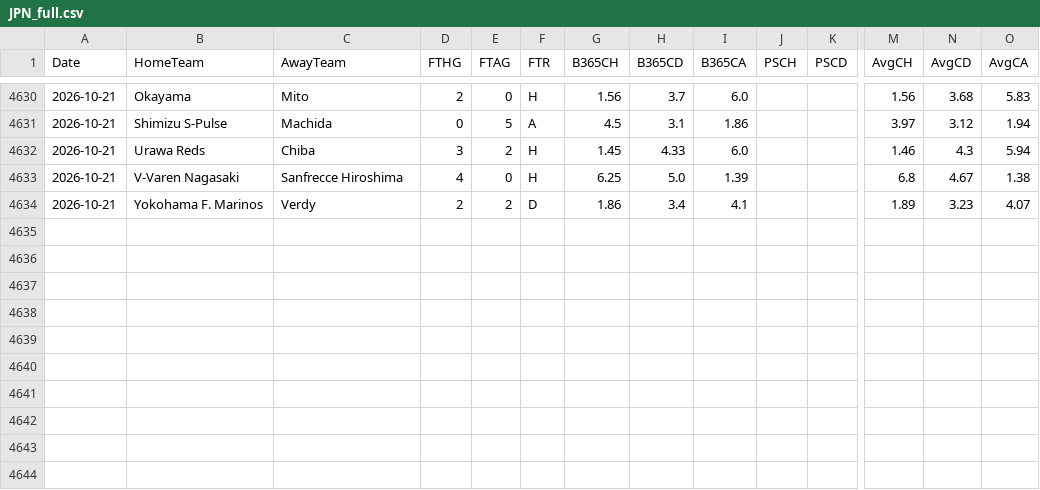
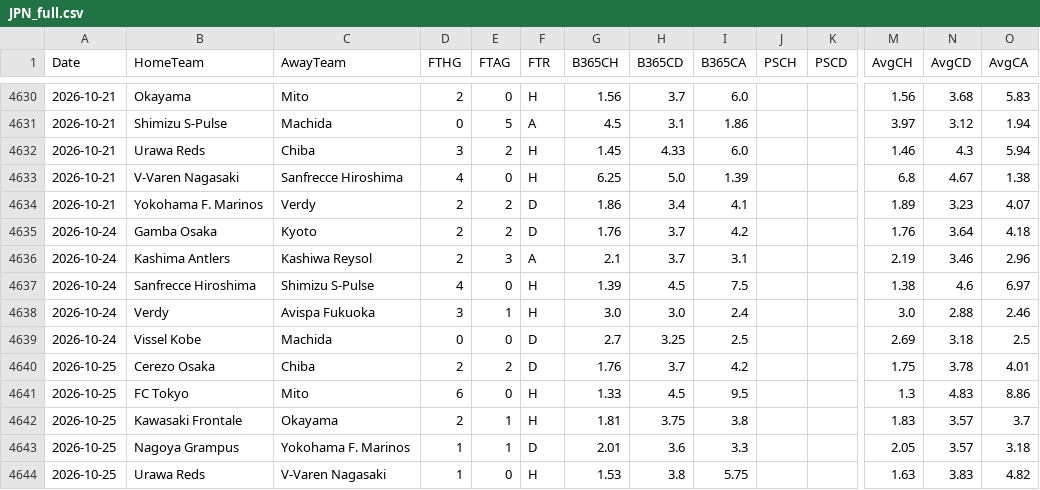
Before and after one commit to EssicOuroumav/kateni, a CSV file: JPN_full.csv, drawn as a sheet; only a part is shown, gaps mark what is left out; rows hold the shown columns only; the diff names each change by its address in the sheet, - before the commit and + after, or states it on an @@ line.

```diff
--- a/JPN_full.csv
+++ b/JPN_full.csv
+row 4635: 2026-10-24 | Gamba Osaka | Kyoto | 2 | 2 | D | 1.76 | 3.7 | 4.2 |  |  | 1.76 | 3.64 | 4.18
+row 4636: 2026-10-24 | Kashima Antlers | Kashiwa Reysol | 2 | 3 | A | 2.1 | 3.7 | 3.1 |  |  | 2.19 | 3.46 | 2.96
+row 4637: 2026-10-24 | Sanfrecce Hiroshima | Shimizu S-Pulse | 4 | 0 | H | 1.39 | 4.5 | 7.5 |  |  | 1.38 | 4.6 | 6.97
+row 4638: 2026-10-24 | Verdy | Avispa Fukuoka | 3 | 1 | H | 3.0 | 3.0 | 2.4 |  |  | 3.0 | 2.88 | 2.46
+row 4639: 2026-10-24 | Vissel Kobe | Machida | 0 | 0 | D | 2.7 | 3.25 | 2.5 |  |  | 2.69 | 3.18 | 2.5
+row 4640: 2026-10-25 | Cerezo Osaka | Chiba | 2 | 2 | D | 1.76 | 3.7 | 4.2 |  |  | 1.75 | 3.78 | 4.01
+row 4641: 2026-10-25 | FC Tokyo | Mito | 6 | 0 | H | 1.33 | 4.5 | 9.5 |  |  | 1.3 | 4.83 | 8.86
+row 4642: 2026-10-25 | Kawasaki Frontale | Okayama | 2 | 1 | H | 1.81 | 3.75 | 3.8 |  |  | 1.83 | 3.57 | 3.7
+row 4643: 2026-10-25 | Nagoya Grampus | Yokohama F. Marinos | 1 | 1 | D | 2.01 | 3.6 | 3.3 |  |  | 2.05 | 3.57 | 3.18
+row 4644: 2026-10-25 | Urawa Reds | V-Varen Nagasaki | 1 | 0 | H | 1.53 | 3.8 | 5.75 |  |  | 1.63 | 3.83 | 4.82
```
Also changed, not shown: CHN_full.csv, NOR_full.csv, 9 other files.
